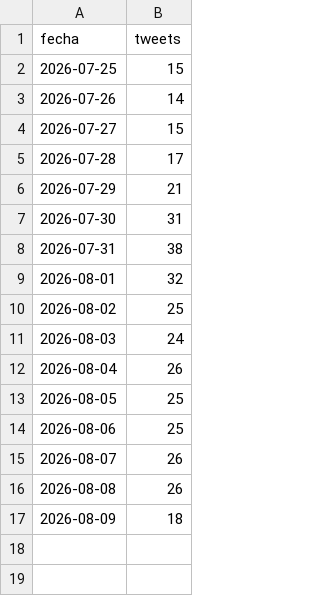
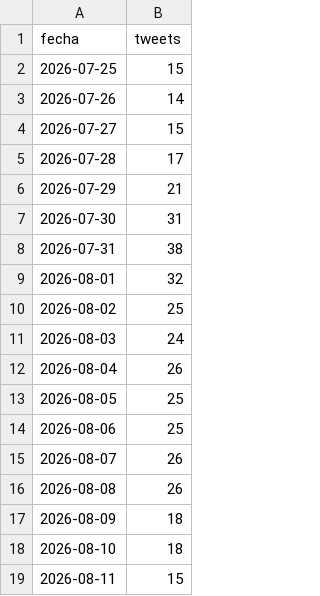
Before and after one commit to lamegawi/bot-polymarket-elon, a CSV file: datos_elon.csv, drawn as a sheet.

```diff
--- a/datos_elon.csv
+++ b/datos_elon.csv
@@ -17 +17,3 @@ fecha,tweets
 2026-08-09,18
+2026-08-10,18
+2026-08-11,15
```
Also changed, not shown: 21 other files.
